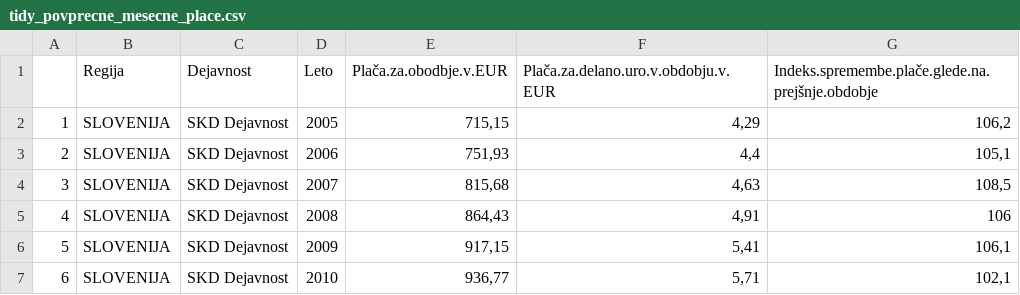
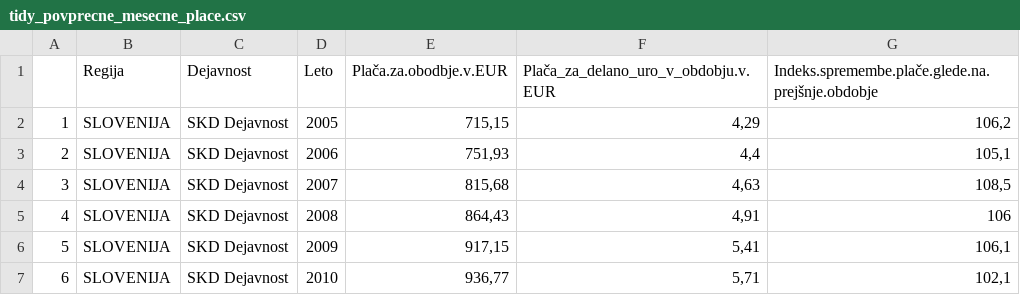
Before and after one commit to VojnomirPutin/APPR-2018-19, a CSV file: podatki/tidy_povprecne_mesecne_place.csv, drawn as a sheet; only a part is shown.

```diff
--- a/podatki/tidy_povprecne_mesecne_place.csv
+++ b/podatki/tidy_povprecne_mesecne_place.csv
@@ -1,2 +1,2 @@
-"";"Regija";"Dejavnost";"Leto";"Plača.za.obodbje.v.EUR";"Plača.za.delano.uro.v.obdobju.v.EUR";"Indeks.spremembe.plače.glede.na.prejšnje.obdobje"
+"";"Regija";"Dejavnost";"Leto";"Plača.za.obodbje.v.EUR";"Plača_za_delano_uro_v_obdobju.v.EUR";"Indeks.spremembe.plače.glede.na.prejšnje.obdobje"
 "1";"SLOVENIJA";"SKD Dejavnost";2005;715,15;4,29;106,2
```
Also changed, not shown: 2 other files.
